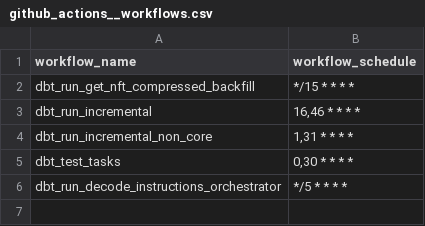
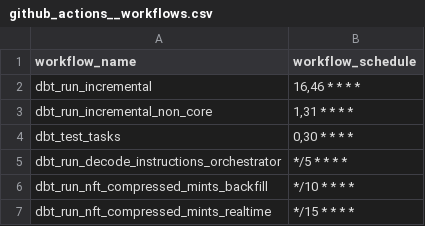
Before and after one commit to FlipsideCrypto/solana-models, a CSV file: data/github_actions__workflows.csv, drawn as a sheet; removed rows and columns are numbered as before the commit, all else as after; the diff names each change by its address in the sheet, - before the commit and + after, or states it on an @@ line.

Commit message:
add backfill job, rename existing workflow

```diff
--- a/data/github_actions__workflows.csv
+++ b/data/github_actions__workflows.csv
-row 2: dbt_run_get_nft_compressed_backfill | */15 * * * *
+row 6: dbt_run_nft_compressed_mints_backfill | */10 * * * *
+row 7: dbt_run_nft_compressed_mints_realtime | */15 * * * *
```
Also changed, not shown: 2 other files.
